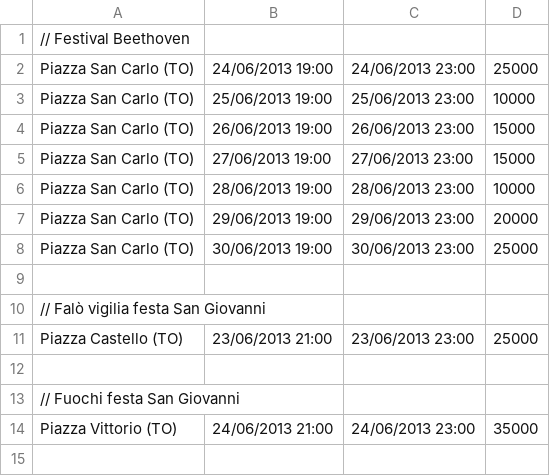
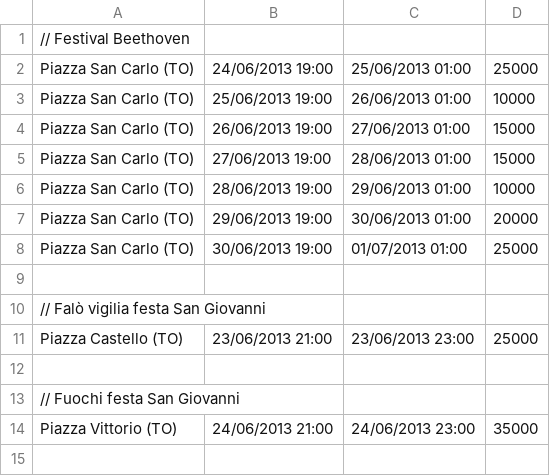
Before and after one commit to mmamei/telecom-mamei, a CSV file: Telecom2/config/cityevents_piem_2013.csv, drawn as a sheet; only a part is shown.

```diff
--- a/Telecom2/config/cityevents_piem_2013.csv
+++ b/Telecom2/config/cityevents_piem_2013.csv
@@ -1,9 +1,9 @@
 // Festival Beethoven
-Piazza San Carlo (TO),24/06/2013 19:00,24/06/2013 23:00,25000
-Piazza San Carlo (TO),25/06/2013 19:00,25/06/2013 23:00,10000
-Piazza San Carlo (TO),26/06/2013 19:00,26/06/2013 23:00,15000
-Piazza San Carlo (TO),27/06/2013 19:00,27/06/2013 23:00,15000
-Piazza San Carlo (TO),28/06/2013 19:00,28/06/2013 23:00,10000
-Piazza San Carlo (TO),29/06/2013 19:00,29/06/2013 23:00,20000
-Piazza San Carlo (TO),30/06/2013 19:00,30/06/2013 23:00,25000
+Piazza San Carlo (TO),24/06/2013 19:00,25/06/2013 01:00,25000
+Piazza San Carlo (TO),25/06/2013 19:00,26/06/2013 01:00,10000
+Piazza San Carlo (TO),26/06/2013 19:00,27/06/2013 01:00,15000
+Piazza San Carlo (TO),27/06/2013 19:00,28/06/2013 01:00,15000
+Piazza San Carlo (TO),28/06/2013 19:00,29/06/2013 01:00,10000
+Piazza San Carlo (TO),29/06/2013 19:00,30/06/2013 01:00,20000
+Piazza San Carlo (TO),30/06/2013 19:00,01/07/2013 01:00,25000
 
```
Also changed, not shown: 5 other files.
